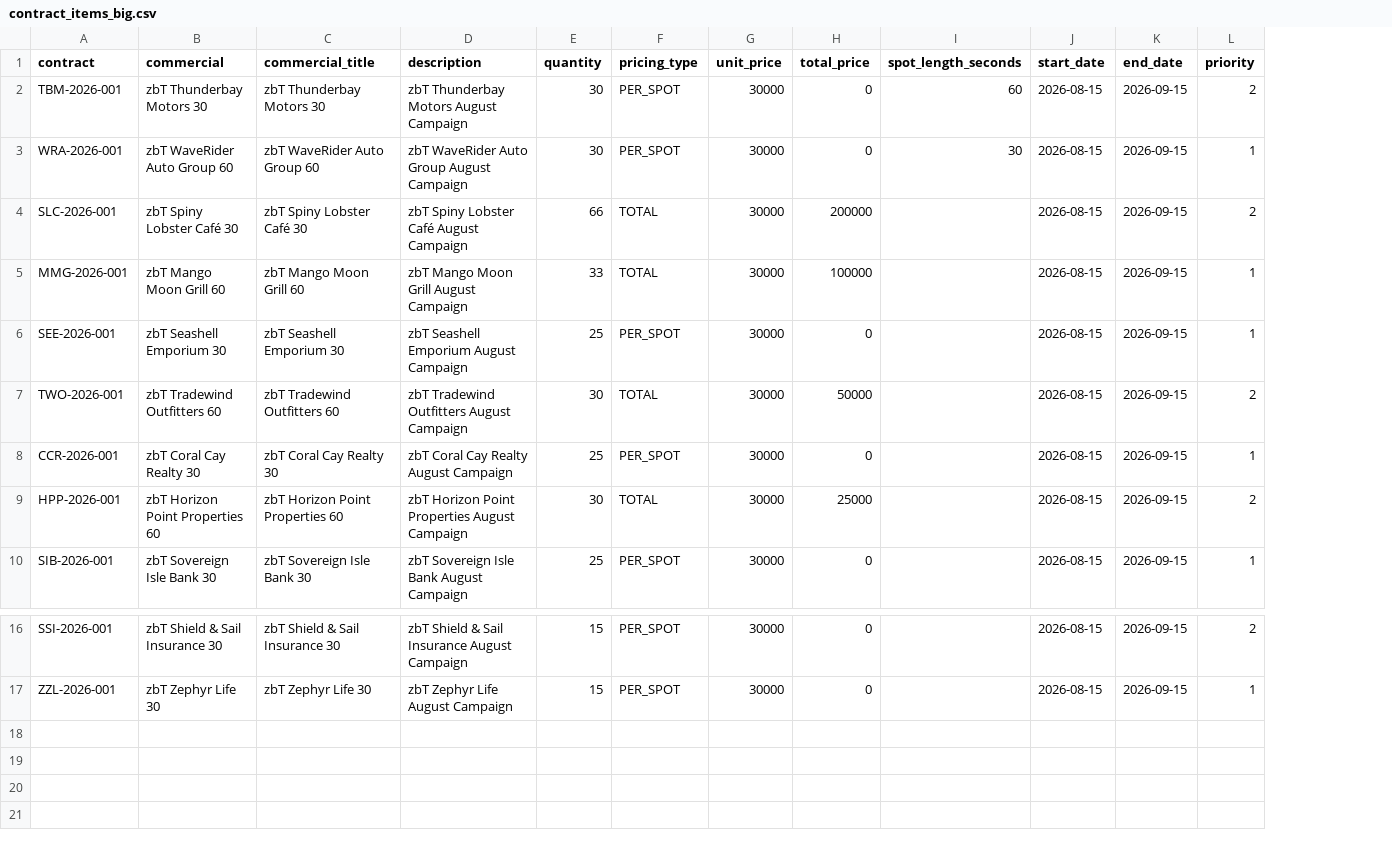
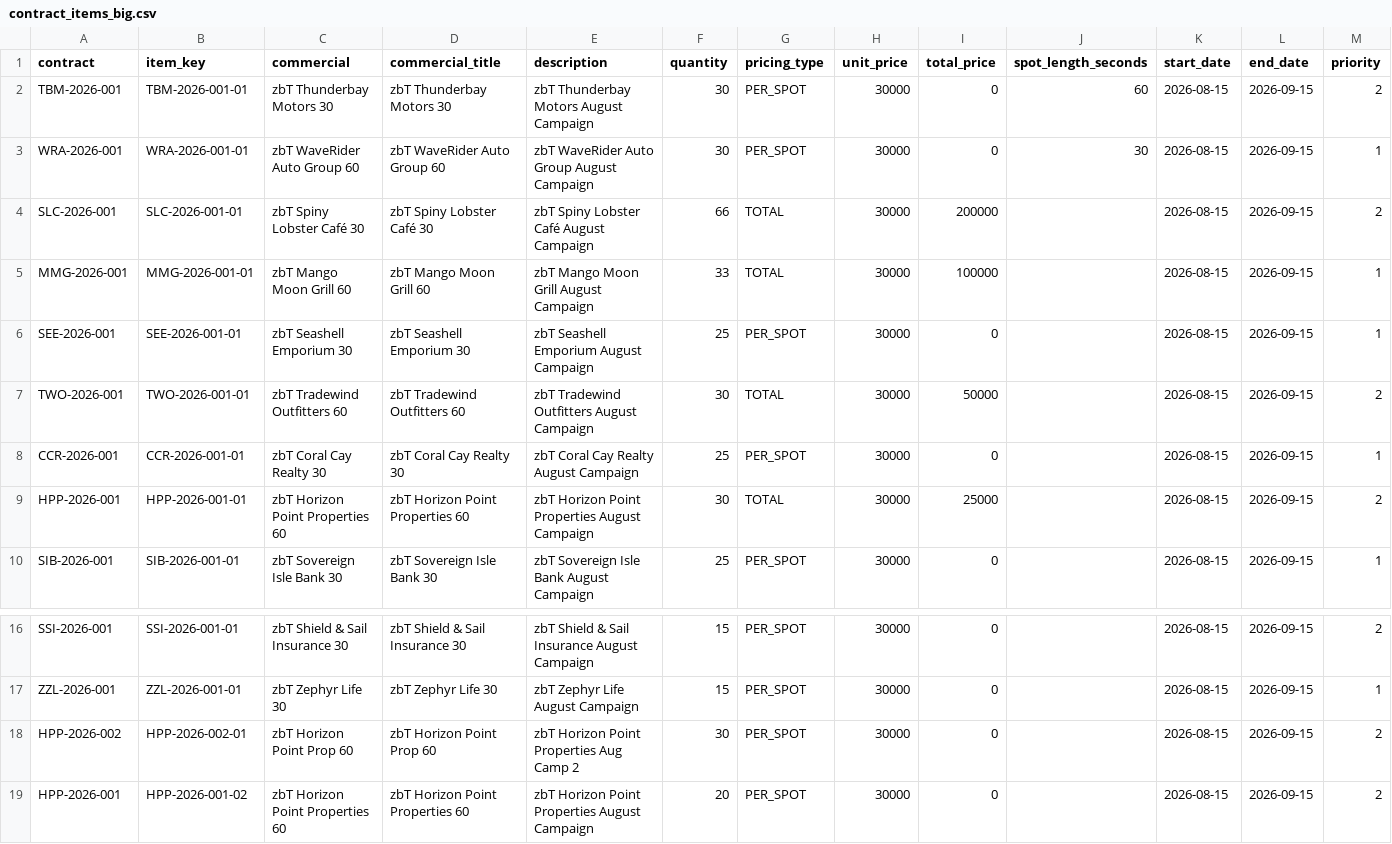
Before and after one commit to zotz/zbTraffic, a CSV file: database/data/contract_items_big.csv, drawn as a sheet; only a part is shown, gaps mark what is left out; rows hold the shown columns only; the diff names each change by its address in the sheet, - before the commit and + after, or states it on an @@ line.

Commit message:
better data for testing
better data for testing and for work

```diff
--- a/database/data/contract_items_big.csv
+++ b/database/data/contract_items_big.csv
+column B (item_key), rows 2-10: TBM-2026-001-01 | WRA-2026-001-01 | SLC-2026-001-01 | MMG-2026-001-01 | SEE-2026-001-01 | TWO-2026-001-01 | CCR-2026-001-01 | HPP-2026-001-01 | SIB-2026-001-01; rows 16-17: SSI-2026-001-01 | ZZL-2026-001-01
+row 18: HPP-2026-002 | HPP-2026-002-01 | zbT Horizon Point Prop 60 | zbT Horizon Point Prop 60 | zbT Horizon Point Properties Aug Camp 2 | 30 | PER_SPOT | 30000 | 0 |  | 2026-08-15 | 2026-09-15 | 2
+row 19: HPP-2026-001 | HPP-2026-001-02 | zbT Horizon Point Properties 60 | zbT Horizon Point Properties 60 | zbT Horizon Point Properties August Campaign | 20 | PER_SPOT | 30000 | 0 |  | 2026-08-15 | 2026-09-15 | 2
```
Also changed, not shown: database/data/commercials_big.csv, database/data/contract_item_rules_big.csv, 3 other files.
